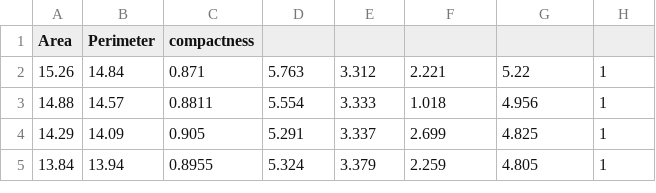
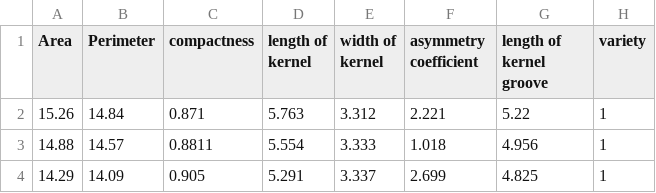
Before and after one commit to JGuevaraR/Data-practices, a CSV file: python/seeds_dataset.csv, drawn as a sheet; only a part is shown; the shorter side is filled out with more unchanged rows.

Commit message:
Update seeds_dataset.csv

```diff
--- a/python/seeds_dataset.csv
+++ b/python/seeds_dataset.csv
@@ -1,2 +1,2 @@
-Area;Perimeter;compactness;;;;;
+Area;Perimeter;compactness;length of kernel;width of kernel;asymmetry coefficient;length of kernel groove;variety
 15.26;14.84;0.871;5.763;3.312;2.221;5.22;1
```
